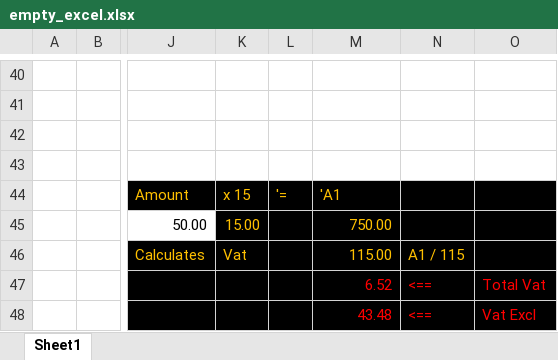
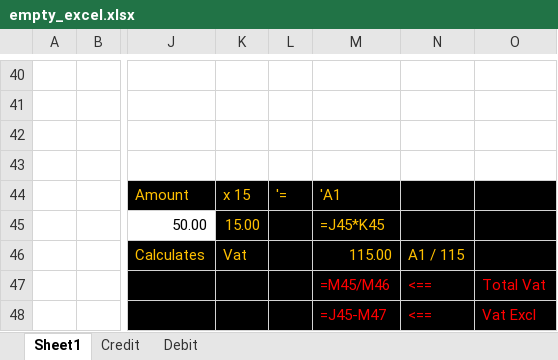
Before and after one commit to KOMelite/levi-repo, an Excel workbook: examples/empty_excel.xlsx, sheet Sheet1, drawn as a sheet; only a part is shown, gaps mark what is left out; values as stored, in another font and other column widths than the file's, no borders; formulas without a stored value are shown as written; the diff names each change by its address in the sheet, - before the commit and + after, or states it on an @@ line.

```diff
--- a/examples/empty_excel.xlsx (sheet Sheet1)
+++ b/examples/empty_excel.xlsx (sheet Sheet1)
+sheet tab: Credit
+sheet tab: Debit
-M45: 750.00
+M45: =J45*K45
-M47: 6.52
+M47: =M45/M46
-M48: 43.48
+M48: =J45-M47
```
